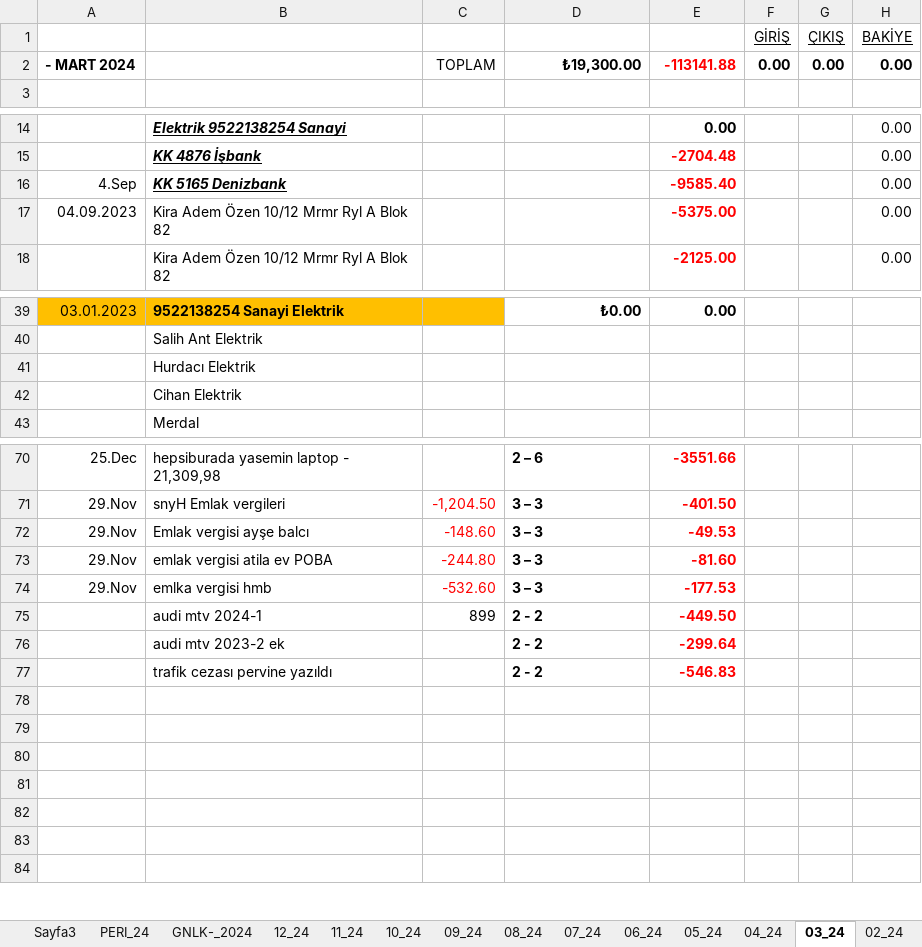
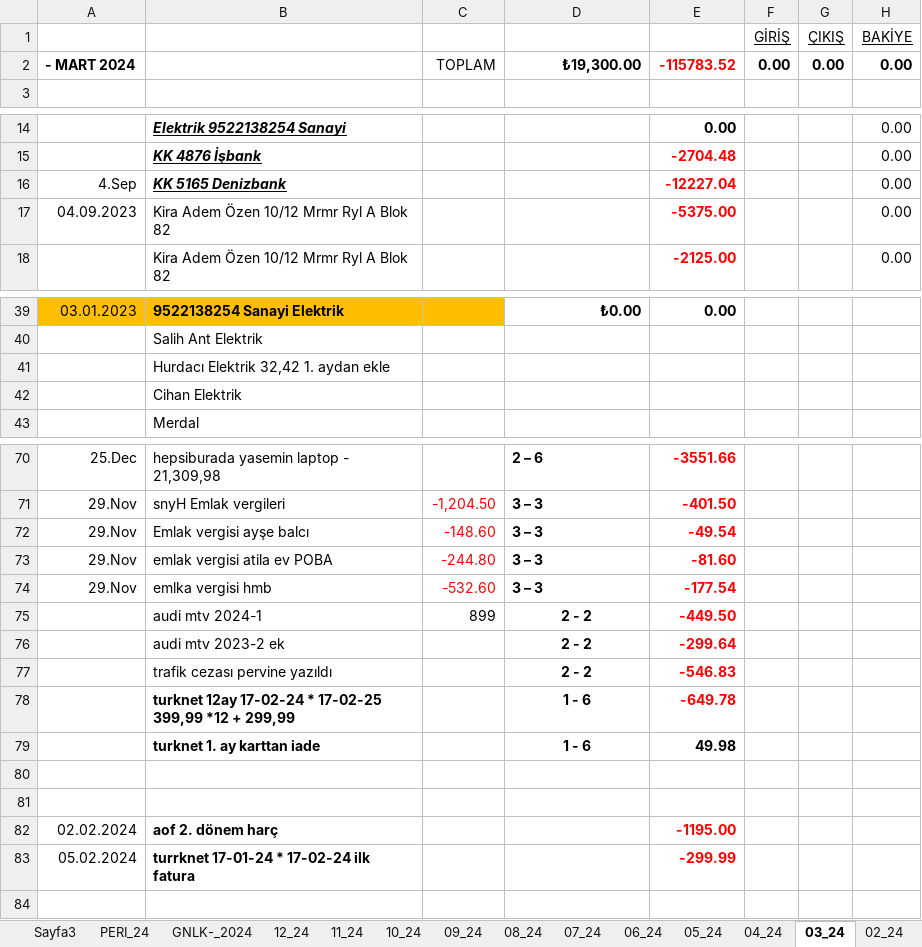
Before and after one commit to roboturx/tdy, an Excel workbook: 04-24-Gnlkx.xlsx, sheet 03_24, drawn as a sheet; only a part is shown, gaps mark what is left out; values as stored, in another font and other column widths than the file's, no borders; removed rows and columns are numbered as before the commit, all else as after; the diff covers the shown part only; the diff names each change by its address in the sheet, - before the commit and + after, or states it on an @@ line.

```diff
--- a/04-24-Gnlkx.xlsx (sheet 03_24)
+++ b/04-24-Gnlkx.xlsx (sheet 03_24)
-E2: -113141.88
+E2: -115783.52
-E16: -9585.40
+E16: -12227.04
-B41: Hurdacı Elektrik
+B41: Hurdacı Elektrik 32,42 1. aydan ekle
-E72: -49.53
+E72: -49.54
-E74: -177.53
+E74: -177.54
-D75:D77 alignment: left
+D75:D77 alignment: center
+row 78:  | turknet 12ay 17-02-24 * 17-02-25 399,99 *12 + 299,99 |  | 1 - 6 | -649.78
+row 79:  | turknet 1. ay karttan iade |  | 1 - 6 | 49.98
-row 82: (empty)
+row 82: 02.02.2024 | aof 2. dönem harç |  |  | -1195.00
-row 83: (empty)
+row 83: 05.02.2024 | turrknet 17-01-24 * 17-02-24 ilk fatura |  |  | -299.99
-row 82: (empty)
-row 83: (empty)
```
Also changed, not shown: 1 edited cell elsewhere in this sheet, sheet 01_24, sheet GNLK-_2024, sheet 08_24, sheet 07_24, sheet 05_24, sheet 04_24, 2 more sheets, formulas that keep their value, 05-24-YTRM.xlsx.
